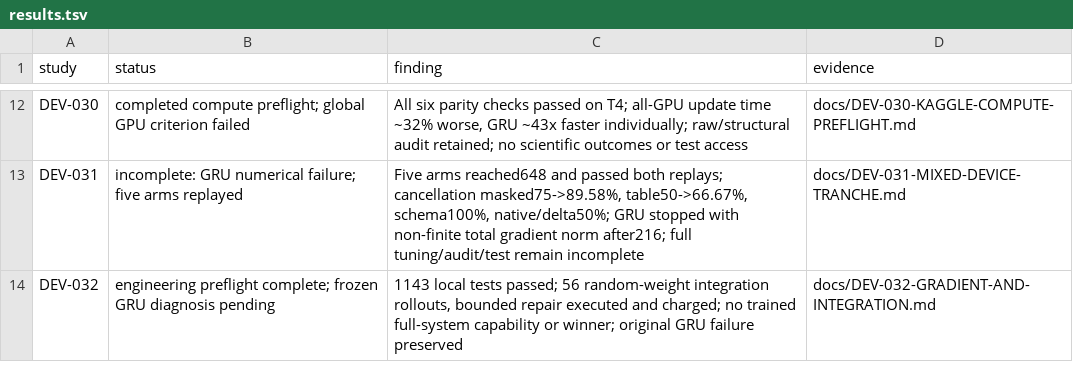
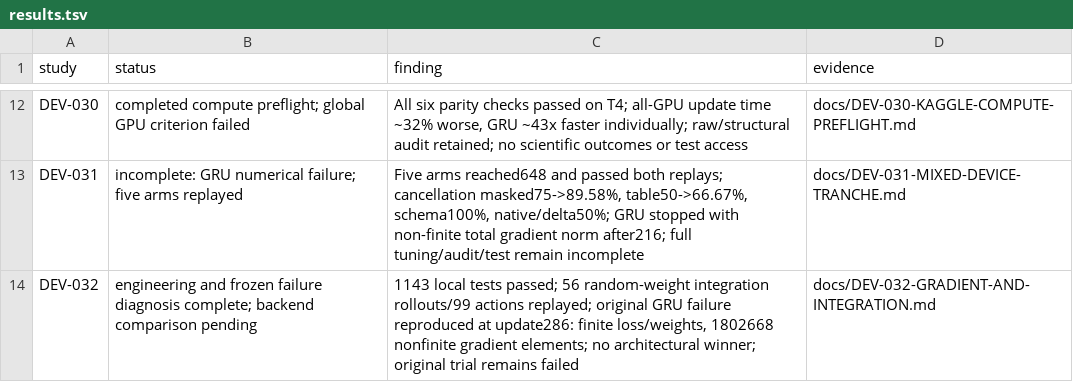
Before and after one commit to FPC-effortless/TAC-OSM, a TSV file: research/autoresearch/results.tsv, drawn as a sheet; only a part is shown, gaps mark what is left out.

Commit message:
research: record frozen GRU backward failure at update 286

```diff
--- a/research/autoresearch/results.tsv
+++ b/research/autoresearch/results.tsv
@@ -13,2 +13,2 @@ DEV-030	completed compute preflight; global GPU criterion failed	All six parity
 DEV-031	incomplete: GRU numerical failure; five arms replayed	Five arms reached648 and passed both replays; cancellation masked75->89.58%, table50->66.67%, schema100%, native/delta50%; GRU stopped with non-finite total gradient norm after216; full tuning/audit/test remain incomplete	docs/DEV-031-MIXED-DEVICE-TRANCHE.md
-DEV-032	engineering preflight complete; frozen GRU diagnosis pending	1143 local tests passed; 56 random-weight integration rollouts, bounded repair executed and charged; no trained full-system capability or winner; original GRU failure preserved	docs/DEV-032-GRADIENT-AND-INTEGRATION.md
+DEV-032	engineering and frozen failure diagnosis complete; backend comparison pending	1143 local tests passed; 56 random-weight integration rollouts/99 actions replayed; original GRU failure reproduced at update286: finite loss/weights, 1802668 nonfinite gradient elements; no architectural winner; original trial remains failed	docs/DEV-032-GRADIENT-AND-INTEGRATION.md
```
Also changed, not shown: 4 other files.
